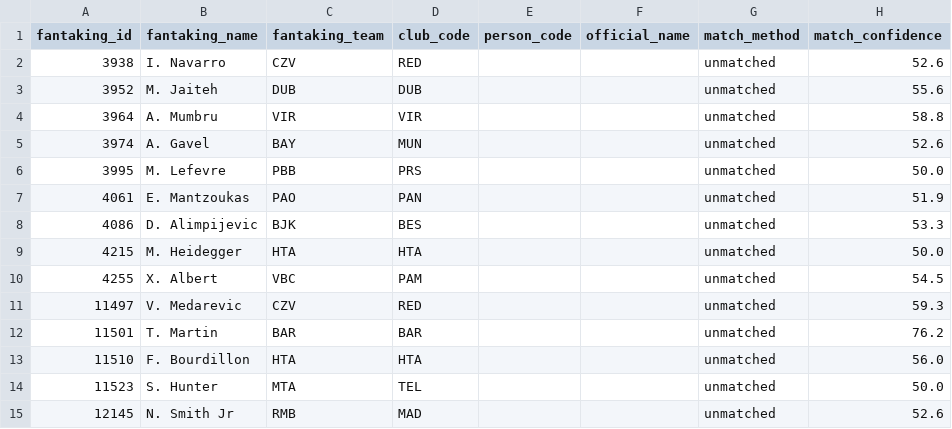
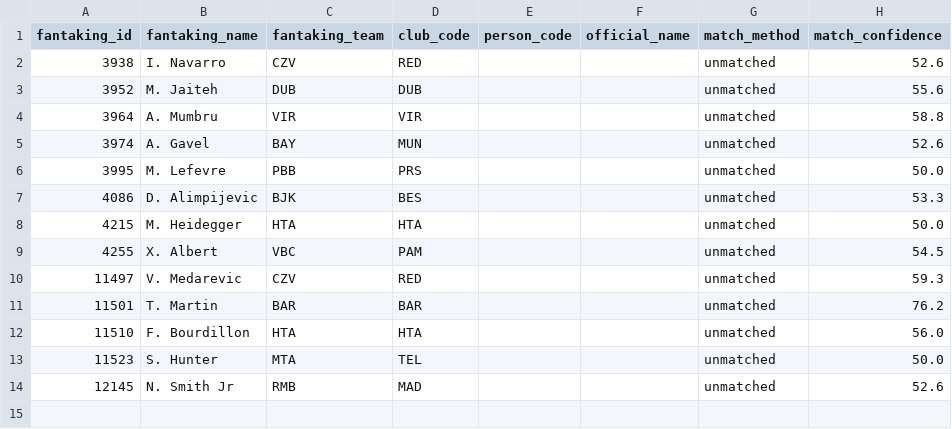
Before and after one commit to gaizkafrutos/euroleague-fantasy-analytics, a CSV file: data/processed/unmatched_players.csv, drawn as a sheet.

```diff
--- a/data/processed/unmatched_players.csv
+++ b/data/processed/unmatched_players.csv
@@ -6,3 +6,2 @@ fantaking_id,fantaking_name,fantaking_team,club_code,person_code,official_name,m
 3995,M. Lefevre,PBB,PRS,,,unmatched,50.0
-4061,E. Mantzoukas,PAO,PAN,,,unmatched,51.9
 4086,D. Alimpijevic,BJK,BES,,,unmatched,53.3
```
Also changed, not shown: data/processed/crosswalk.csv, 10 other files.
